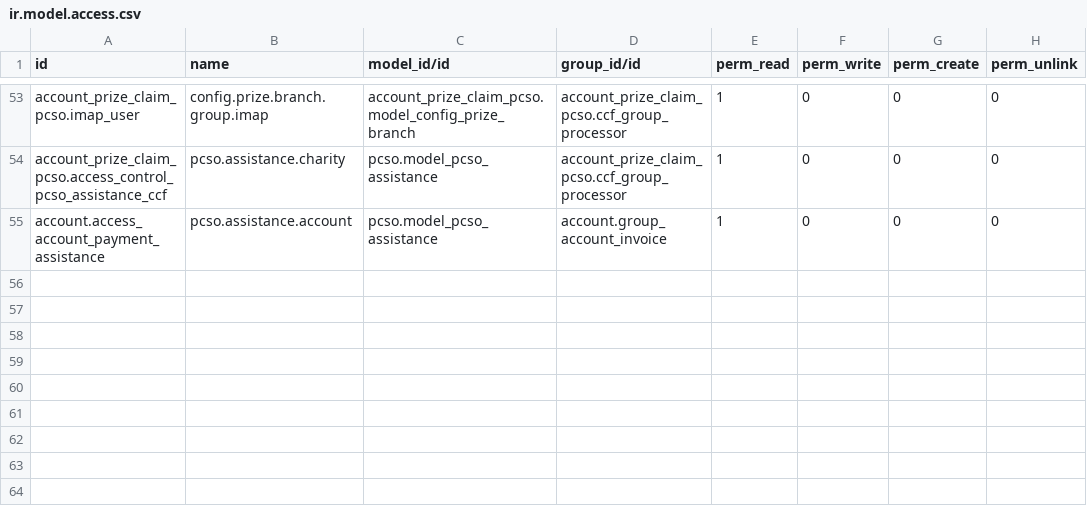
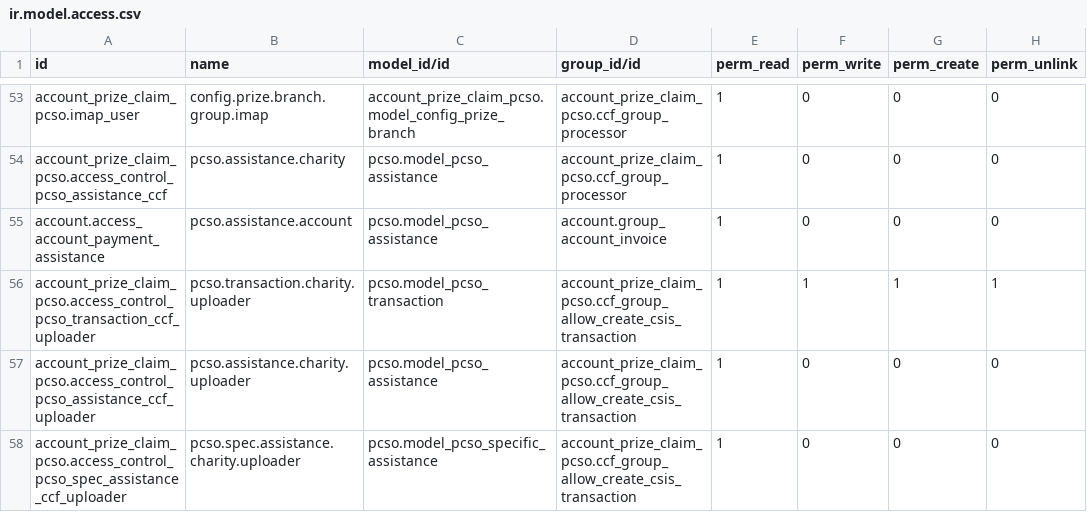
Before and after one commit to samuelsalvadorjr16/custom_addons, a CSV file: account_prize_claim_pcso/security/ir.model.access.csv, drawn as a sheet; only a part is shown, gaps mark what is left out.

```diff
--- a/account_prize_claim_pcso/security/ir.model.access.csv
+++ b/account_prize_claim_pcso/security/ir.model.access.csv
@@ -55 +55,4 @@ account_prize_claim_pcso.access_control_pcso_assistance_ccf,pcso.assistance.char
 account.access_account_payment_assistance,pcso.assistance.account,pcso.model_pcso_assistance,account.group_account_invoice,1,0,0,0
+account_prize_claim_pcso.access_control_pcso_transaction_ccf_uploader,pcso.transaction.charity.uploader,pcso.model_pcso_transaction,account_prize_claim_pcso.ccf_group_allow_create_csis_transaction,1,1,1,1
+account_prize_claim_pcso.access_control_pcso_assistance_ccf_uploader,pcso.assistance.charity.uploader,pcso.model_pcso_assistance,account_prize_claim_pcso.ccf_group_allow_create_csis_transaction,1,0,0,0
+account_prize_claim_pcso.access_control_pcso_spec_assistance_ccf_uploader,pcso.spec.assistance.charity.uploader,pcso.model_pcso_specific_assistance,account_prize_claim_pcso.ccf_group_allow_create_csis_transaction,1,0,0,0
```
Also changed, not shown: 12 other files.
